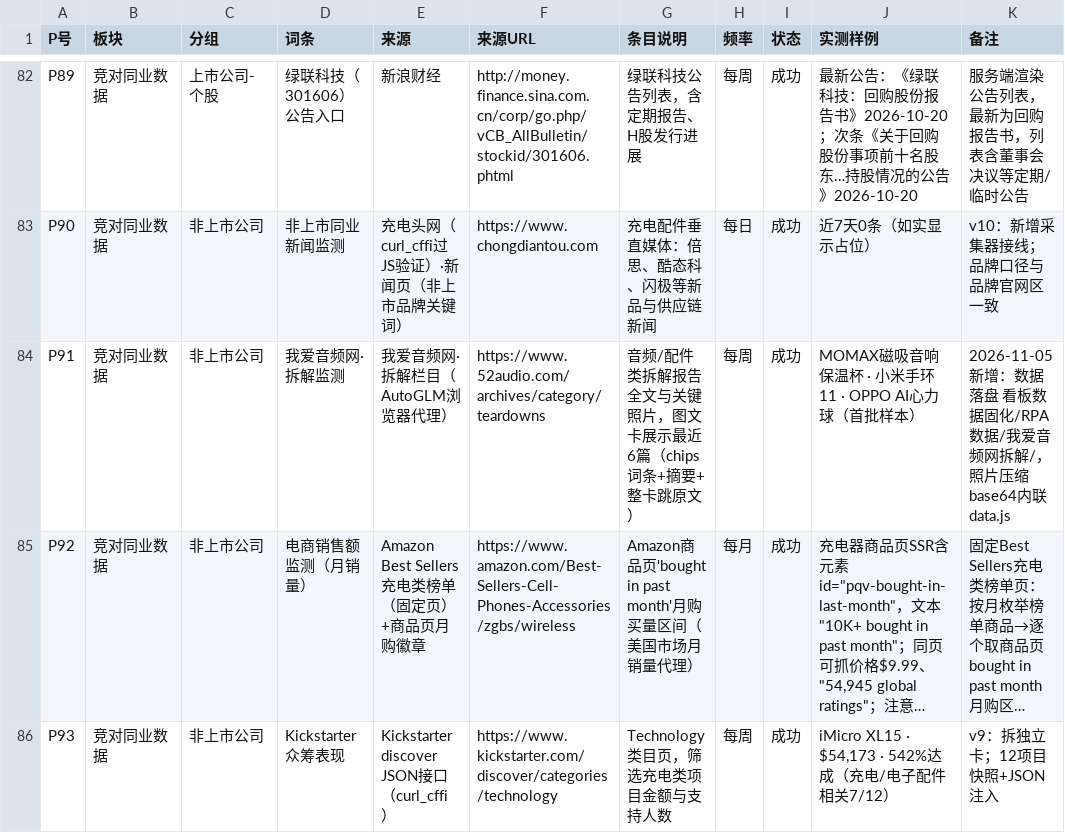
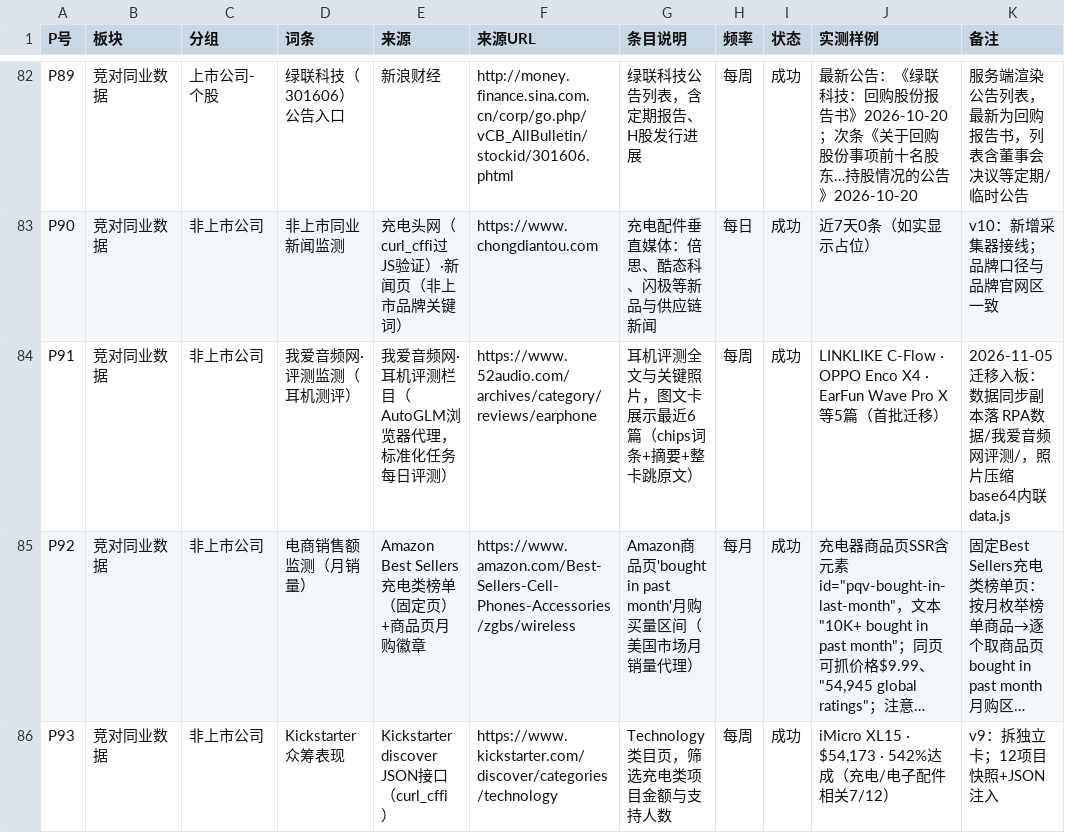
Before and after one commit to tendernessnick/dns-dashboard, a CSV file: 看板数据固化/溯源表.csv, drawn as a sheet; only a part is shown, gaps mark what is left out; long unchanged cells end in …; the diff names each change by its address in the sheet, - before the commit and + after, or states it on an @@ line.

```diff
--- a/看板数据固化/溯源表.csv
+++ b/看板数据固化/溯源表.csv
-D84 (词条): 我爱音频网·拆解监测
+D84 (词条): 我爱音频网·评测监测（耳机测评）
-E84 (来源): 我爱音频网·拆解栏目（AutoGLM浏览器代理）
+E84 (来源): 我爱音频网·耳机评测栏目（AutoGLM浏览器代理，标准化任务每日评测）
-F84 (来源URL): https://www.52audio.com/archives/category/teardowns
+F84 (来源URL): https://www.52audio.com/archives/category/reviews/earphone
-G84 (条目说明): 音频/配件类拆解报告全文与关键照片，图文卡展示最近6篇（chips词条+摘要+整卡跳原文）
+G84 (条目说明): 耳机评测全文与关键照片，图文卡展示最近6篇（chips词条+摘要+整卡跳原文）
-J84 (实测样例): MOMAX磁吸音响保温杯 · 小米手环11 · OPPO AI心力球（首批样本）
+J84 (实测样例): LINKLIKE C-Flow · OPPO Enco X4 · EarFun Wave Pro X 等5篇（首批迁移）
-K84 (备注): 2026-11-05新增：数据落盘 看板数据固化/RPA数据/我爱音频网拆解/，照片…
+K84 (备注): 2026-11-05迁移入板：数据同步副本落 RPA数据/我爱音频网评测/，照片…
```
Also changed, not shown: 看板/布局.csv, 看板数据固化/词条注册表.csv, 38 other files.
